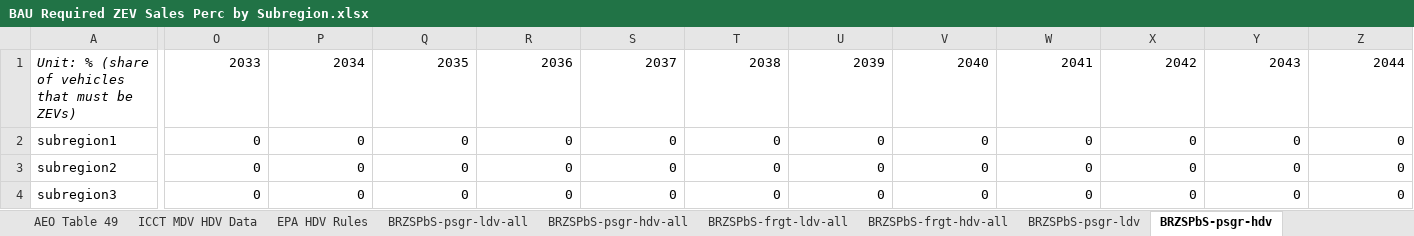
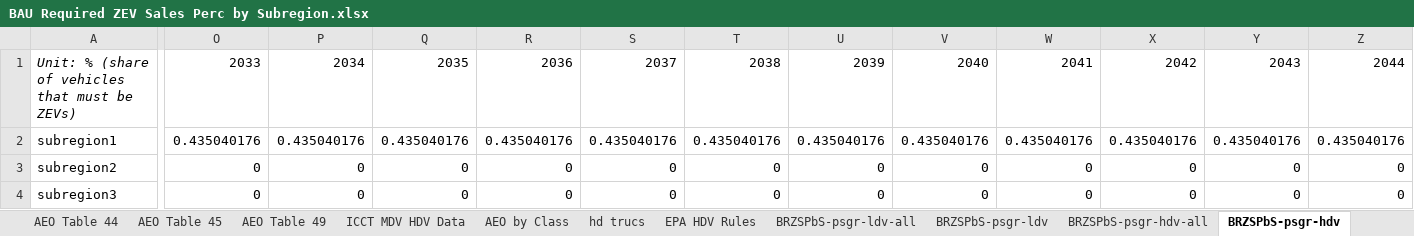
Before and after one commit to EnergyInnovation/eps-tennessee, an Excel workbook: InputData/trans/BRZSPbS/BAU Required ZEV Sales Perc by Subregion.xlsx, sheet BRZSPbS-psgr-hdv, drawn as a sheet; only a part is shown, gaps mark what is left out; values as stored, in another font and other column widths than the file's, no borders; the diff covers the shown part only; the diff names each change by its address in the sheet, - before the commit and + after, or states it on an @@ line.

```diff
--- a/InputData/trans/BRZSPbS/BAU Required ZEV Sales Perc by Subregion.xlsx (sheet BRZSPbS-psgr-hdv)
+++ b/InputData/trans/BRZSPbS/BAU Required ZEV Sales Perc by Subregion.xlsx (sheet BRZSPbS-psgr-hdv)
+sheet tab: AEO by Class
@@ sheet tab order changed: AEO Table 44 | AEO Table 45 | AEO Table 49 | ICCT MDV HDV Data | AEO by Class | hd trucs | EPA HDV Rules | BRZSPbS-psgr-ldv-all | BRZSPbS-psgr-ldv | BRZSPbS-psgr-hdv-all | BRZSPbS-psgr-hdv @@
-O2: 0
+O2: 0.435040176
-P2: 0
+P2: 0.435040176
-Q2: 0
+Q2: 0.435040176
-R2: 0
+R2: 0.435040176
-S2: 0
+S2: 0.435040176
-T2: 0
+T2: 0.435040176
-U2: 0
+U2: 0.435040176
-V2: 0
+V2: 0.435040176
-W2: 0
+W2: 0.435040176
-X2: 0
+X2: 0.435040176
-Y2: 0
+Y2: 0.435040176
-Z2: 0
+Z2: 0.435040176
```
Also changed, not shown: 6 edited cells elsewhere in this sheet, sheet EPA HDV Rules, sheet BRZSPbS-frgt-ldv-all, sheet BRZSPbS-frgt-hdv-all, sheet hd trucs, sheet EPS Vehicle Class Mapping, sheet BRZSPbS-psgr-hdv-all, 5 more sheets, other sheet tabs, formulas that keep their value, InputData/bldgs/CL/Component Lifetime.xlsx, InputData/fuels/BS/BAU Subsidies.xlsx, 51 other files.
